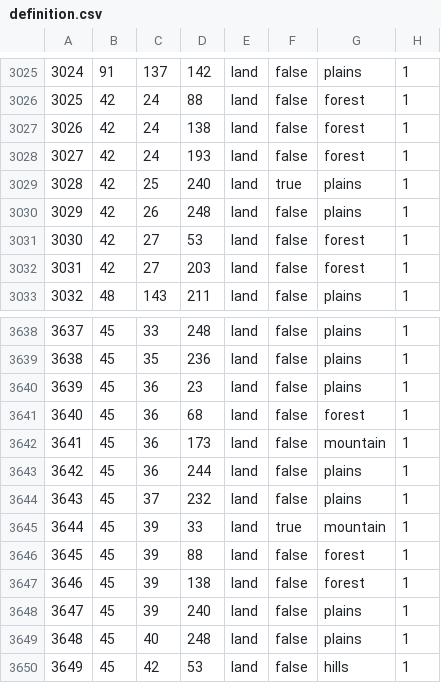
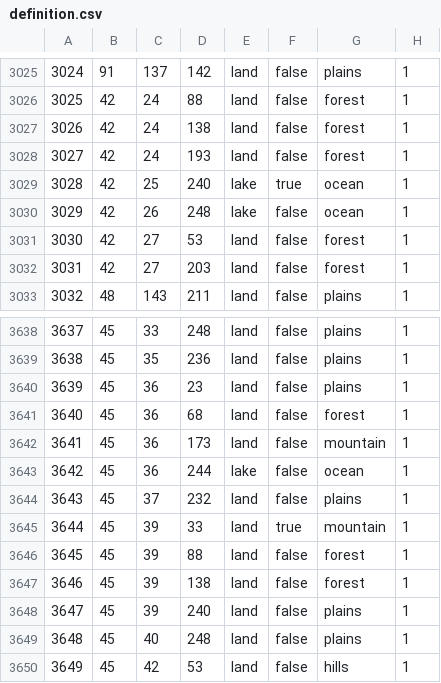
Before and after one commit to schloky/mmwater, a CSV file: map/definition.csv, drawn as a sheet; only a part is shown, gaps mark what is left out.

```diff
--- a/map/definition.csv
+++ b/map/definition.csv
@@ -3028,4 +3028,4 @@
 3027;42;24;193;land;false;forest;1
-3028;42;25;240;land;true;plains;1
-3029;42;26;248;land;false;plains;1
+3028;42;25;240;lake;true;ocean;1
+3029;42;26;248;lake;false;ocean;1
 3030;42;27;53;land;false;forest;1
@@ -3642,3 +3642,3 @@
 3641;45;36;173;land;false;mountain;1
-3642;45;36;244;land;false;plains;1
+3642;45;36;244;lake;false;ocean;1
 3643;45;37;232;land;false;plains;1
```
Also changed, not shown: map/adjacencies.csv.
